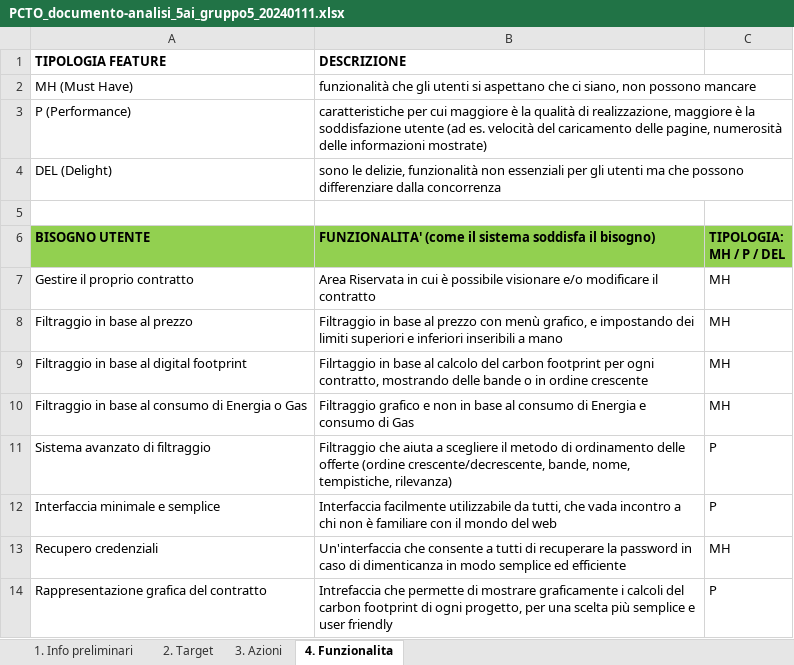
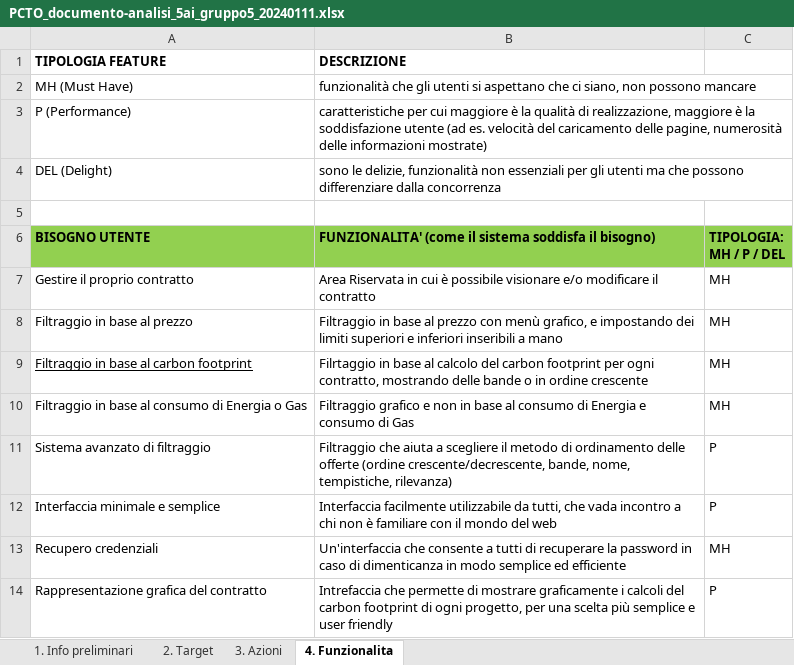
Before and after one commit to MrDylan89/OpiumGreenLogic, an Excel workbook: documentazione/PCTO_documento-analisi_5ai_gruppo5_20240111.xlsx, sheet 4. Funzionalita, drawn as a sheet; values as stored, in another font and other column widths than the file's, no borders; charts and pictures not drawn; the diff names each change by its address in the sheet, - before the commit and + after, or states it on an @@ line.

Commit message:
documento analisi aggiornato

```diff
--- a/documentazione/PCTO_documento-analisi_5ai_gruppo5_20240111.xlsx (sheet 4. Funzionalita)
+++ b/documentazione/PCTO_documento-analisi_5ai_gruppo5_20240111.xlsx (sheet 4. Funzionalita)
-A9 (TIPOLOGIA FEATURE): Filtraggio in base al digital footprint
+A9 (TIPOLOGIA FEATURE): Filtraggio in base al carbon footprint
-A9 underline: off
+A9 underline: on
```
Also changed, not shown: charts or pictures.
